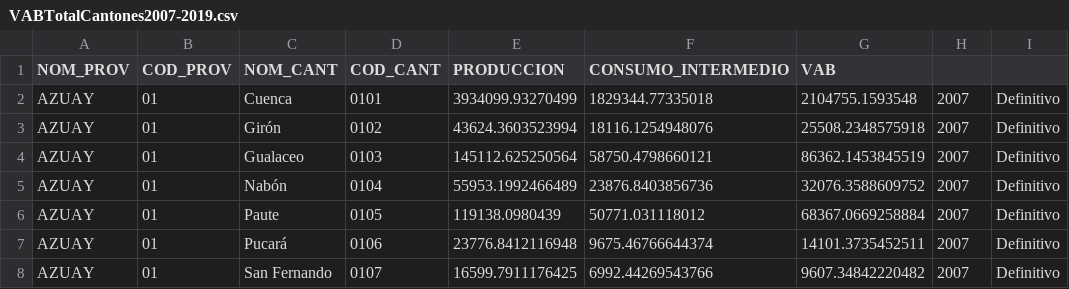
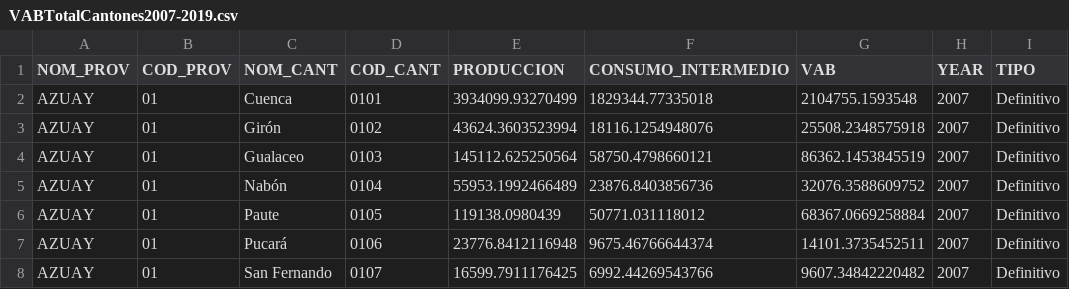
Before and after one commit to vmoprojs/DataLectures, a CSV file: SpatialData/VABTotalCantones2007-2019.csv, drawn as a sheet; only a part is shown.

Commit message:
VAB cantonal Ecuador

```diff
--- a/SpatialData/VABTotalCantones2007-2019.csv
+++ b/SpatialData/VABTotalCantones2007-2019.csv
@@ -1,2 +1,2 @@
-NOM_PROV,COD_PROV,NOM_CANT,COD_CANT,PRODUCCION,CONSUMO_INTERMEDIO,VAB,,
+NOM_PROV,COD_PROV,NOM_CANT,COD_CANT,PRODUCCION,CONSUMO_INTERMEDIO,VAB,YEAR,TIPO
 AZUAY,01,Cuenca,0101,3934099.93270499,1829344.77335018,2104755.1593548,2007,Definitivo
```
